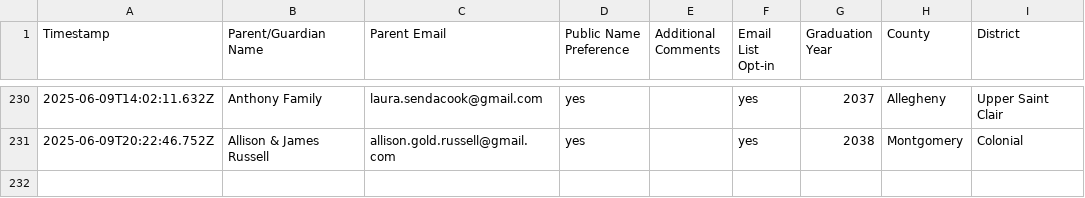
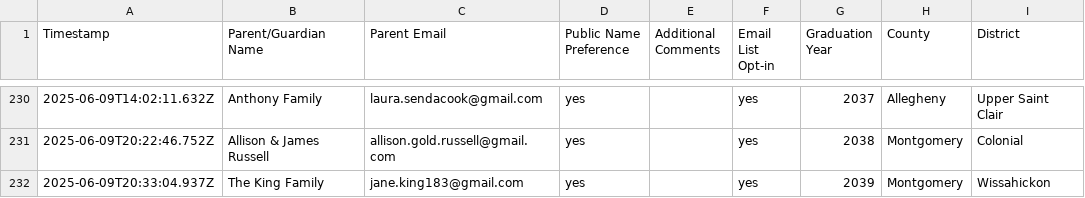
Before and after one commit to coxandrew/paunplugged, a CSV file: _data/supporters.csv, drawn as a sheet; only a part is shown, gaps mark what is left out; the diff names each change by its address in the sheet, - before the commit and + after, or states it on an @@ line.

Commit message:
Update supporters.csv with the latest data

```diff
--- a/_data/supporters.csv
+++ b/_data/supporters.csv
+row 232: 2025-06-09T20:33:04.937Z | The King Family | jane.king183@gmail.com | yes |  | yes | 2039 | Montgomery | Wissahickon
```
